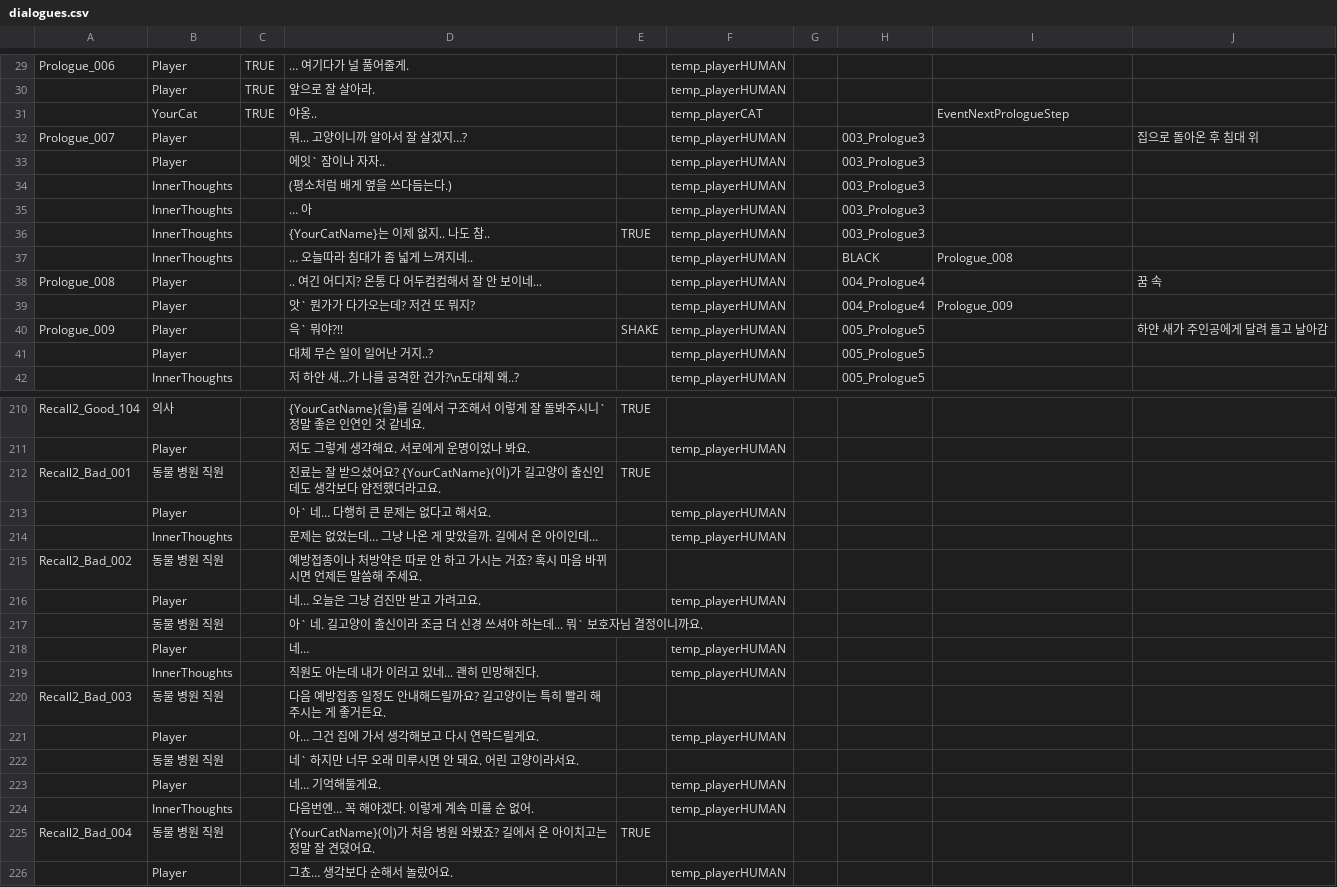
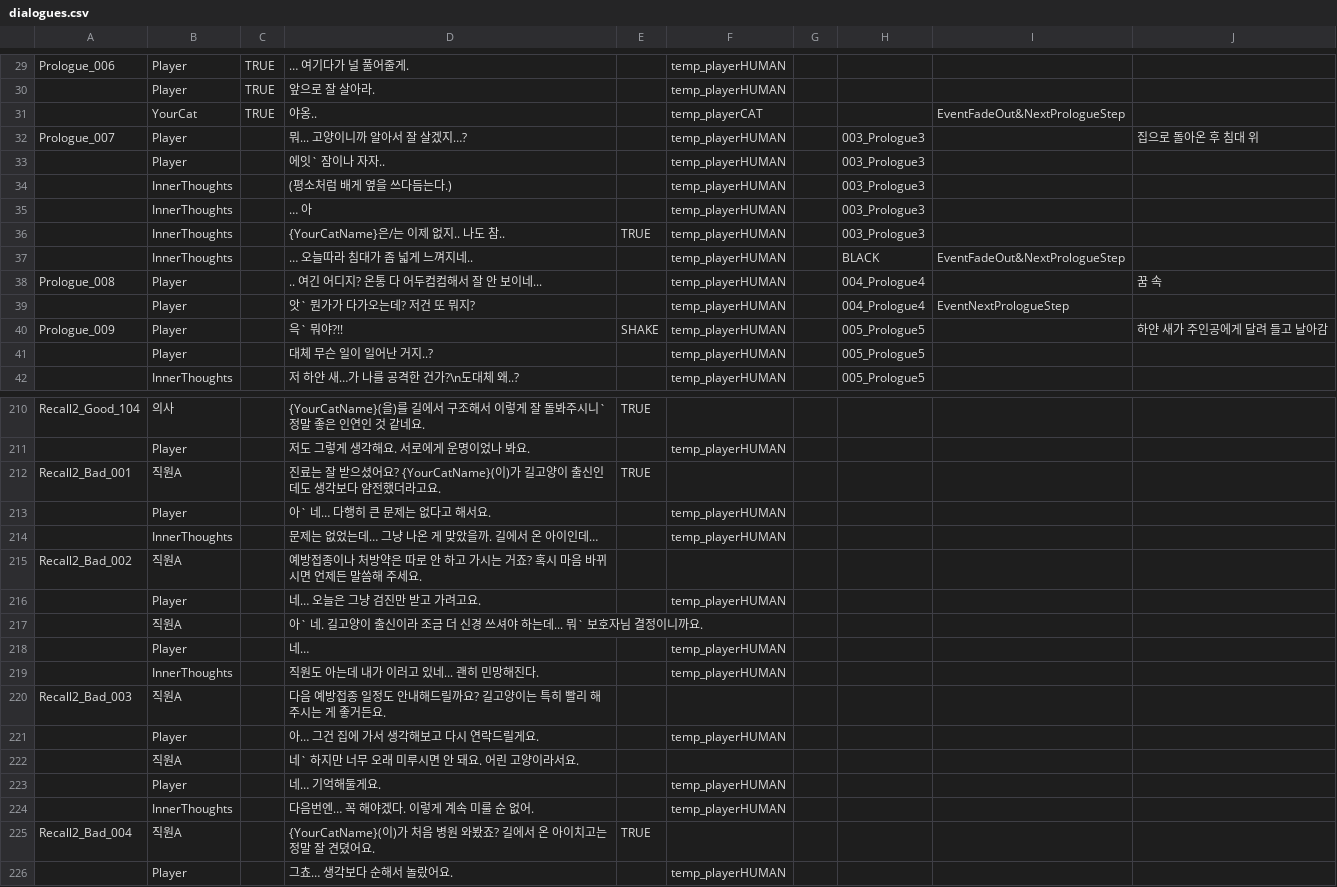
Before and after one commit to zen0113/FourFootsteps, a CSV file: Assets/Resources/Datas/dialogues.csv, drawn as a sheet; only a part is shown, gaps mark what is left out; the diff covers the shown part only.

```diff
--- a/Assets/Resources/Datas/dialogues.csv
+++ b/Assets/Resources/Datas/dialogues.csv
@@ -30,3 +30,3 @@ Prologue_006,Player,TRUE,… 여기다가 널 풀어줄게.,,temp_playerHUMAN,,,
 ,Player,TRUE,앞으로 잘 살아라.,,temp_playerHUMAN,,,,
-,YourCat,TRUE,야옹..,,temp_playerCAT,,,EventNextPrologueStep,
+,YourCat,TRUE,야옹..,,temp_playerCAT,,,EventFadeOut&NextPrologueStep,
 Prologue_007,Player,,뭐... 고양이니까 알아서 잘 살겠지…?,,temp_playerHUMAN,,003_Prologue3,,집으로 돌아온 후 침대 위
@@ -35,6 +35,6 @@ Prologue_007,Player,,뭐... 고양이니까 알아서 잘 살겠지…?,,temp_pl
 ,InnerThoughts,,… 아,,temp_playerHUMAN,,003_Prologue3,,
-,InnerThoughts,,{YourCatName}는 이제 없지.. 나도 참..,TRUE,temp_playerHUMAN,,003_Prologue3,,
-,InnerThoughts,,… 오늘따라 침대가 좀 넓게 느껴지네..,,temp_playerHUMAN,,BLACK,Prologue_008,
+,InnerThoughts,,{YourCatName}은/는 이제 없지.. 나도 참..,TRUE,temp_playerHUMAN,,003_Prologue3,,
+,InnerThoughts,,… 오늘따라 침대가 좀 넓게 느껴지네..,,temp_playerHUMAN,,BLACK,EventFadeOut&NextPrologueStep,
 Prologue_008,Player,,.. 여긴 어디지? 온통 다 어두컴컴해서 잘 안 보이네...,,temp_playerHUMAN,,004_Prologue4,,꿈 속
-,Player,,앗` 뭔가가 다가오는데? 저건 또 뭐지?,,temp_playerHUMAN,,004_Prologue4,Prologue_009,
+,Player,,앗` 뭔가가 다가오는데? 저건 또 뭐지?,,temp_playerHUMAN,,004_Prologue4,EventNextPrologueStep,
 Prologue_009,Player,,윽` 뭐야?!!,SHAKE,temp_playerHUMAN,,005_Prologue5,,하얀 새가 주인공에게 달려 들고 날아감
@@ -211,16 +211,16 @@ Recall2_Good_104,의사,,{YourCatName}(을)를 길에서 구조해서 이렇게
 ,Player,,저도 그렇게 생각해요. 서로에게 운명이었나 봐요.,,temp_playerHUMAN,,,,
-Recall2_Bad_001,동물 병원 직원,,진료는 잘 받으셨어요? {YourCatName}(이)가 길고양이 출신인데도 생각보다 얌전했더라고요.,TRUE,,,,,
+Recall2_Bad_001,직원A,,진료는 잘 받으셨어요? {YourCatName}(이)가 길고양이 출신인데도 생각보다 얌전했더라고요.,TRUE,,,,,
 ,Player,,아` 네… 다행히 큰 문제는 없다고 해서요.,,temp_playerHUMAN,,,,
 ,InnerThoughts,,문제는 없었는데… 그냥 나온 게 맞았을까. 길에서 온 아이인데…,,temp_playerHUMAN,,,,
-Recall2_Bad_002,동물 병원 직원,,예방접종이나 처방약은 따로 안 하고 가시는 거죠? 혹시 마음 바뀌시면 언제든 말씀해 주세요.,,,,,,
+Recall2_Bad_002,직원A,,예방접종이나 처방약은 따로 안 하고 가시는 거죠? 혹시 마음 바뀌시면 언제든 말씀해 주세요.,,,,,,
 ,Player,,네… 오늘은 그냥 검진만 받고 가려고요.,,temp_playerHUMAN,,,,
-,동물 병원 직원,,아` 네. 길고양이 출신이라 조금 더 신경 쓰셔야 하는데... 뭐` 보호자님 결정이니까요.,,,,,,
+,직원A,,아` 네. 길고양이 출신이라 조금 더 신경 쓰셔야 하는데... 뭐` 보호자님 결정이니까요.,,,,,,
 ,Player,,네…,,temp_playerHUMAN,,,,
 ,InnerThoughts,,직원도 아는데 내가 이러고 있네... 괜히 민망해진다.,,temp_playerHUMAN,,,,
-Recall2_Bad_003,동물 병원 직원,,다음 예방접종 일정도 안내해드릴까요? 길고양이는 특히 빨리 해주시는 게 좋거든요.,,,,,,
+Recall2_Bad_003,직원A,,다음 예방접종 일정도 안내해드릴까요? 길고양이는 특히 빨리 해주시는 게 좋거든요.,,,,,,
 ,Player,,아… 그건 집에 가서 생각해보고 다시 연락드릴게요.,,temp_playerHUMAN,,,,
-,동물 병원 직원,,네` 하지만 너무 오래 미루시면 안 돼요. 어린 고양이라서요.,,,,,,
+,직원A,,네` 하지만 너무 오래 미루시면 안 돼요. 어린 고양이라서요.,,,,,,
 ,Player,,네… 기억해둘게요.,,temp_playerHUMAN,,,,
 ,InnerThoughts,,다음번엔… 꼭 해야겠다. 이렇게 계속 미룰 순 없어.,,temp_playerHUMAN,,,,
-Recall2_Bad_004,동물 병원 직원,,{YourCatName}(이)가 처음 병원 와봤죠? 길에서 온 아이치고는 정말 잘 견뎠어요.,TRUE,,,,,
+Recall2_Bad_004,직원A,,{YourCatName}(이)가 처음 병원 와봤죠? 길에서 온 아이치고는 정말 잘 견뎠어요.,TRUE,,,,,
 ,Player,,그쵸… 생각보다 순해서 놀랐어요.,,temp_playerHUMAN,,,,
```
Also changed, not shown: 2 added rows and 34 edited cells elsewhere in this file, 21 other files.
